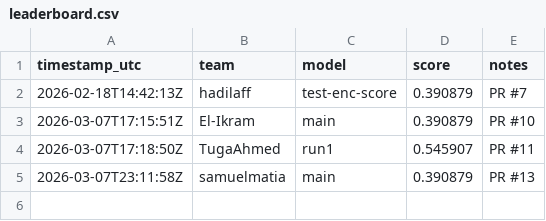
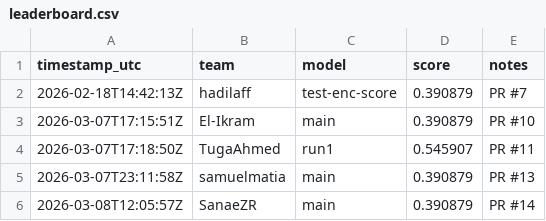
Before and after one commit to SanaeZR/GNN_BACE_Challenge, a CSV file: leaderboard/leaderboard.csv, drawn as a sheet.

```diff
--- a/leaderboard/leaderboard.csv
+++ b/leaderboard/leaderboard.csv
@@ -5 +5,2 @@ timestamp_utc,team,model,score,notes
 2026-03-07T23:11:58Z,samuelmatia,main,0.390879,"PR #13"
+2026-03-08T12:05:57Z,SanaeZR,main,0.390879,"PR #14"
```
Also changed, not shown: 2 other files.
